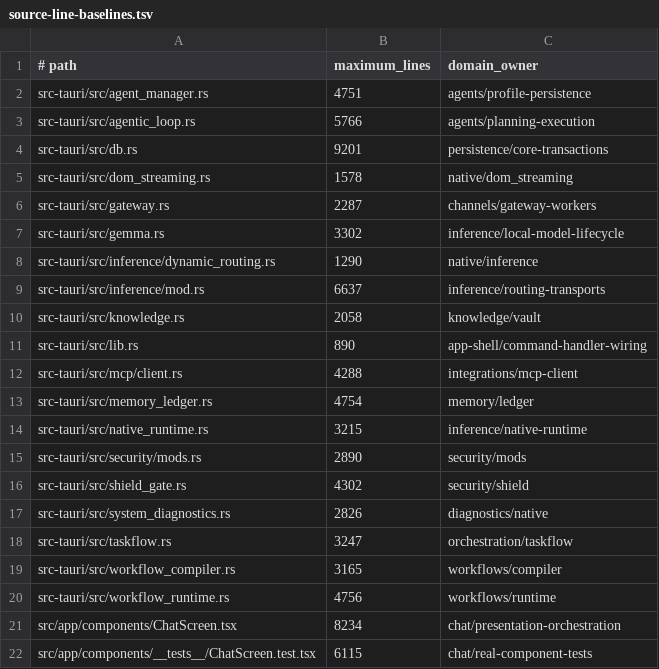
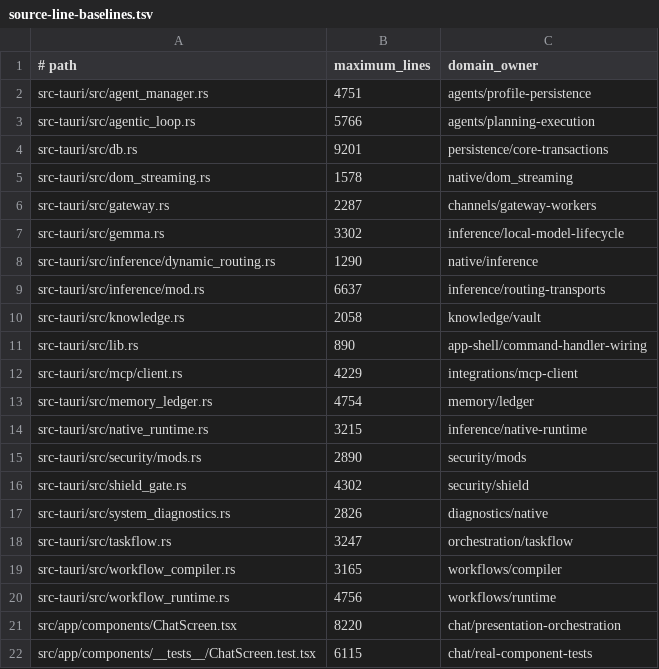
Before and after one commit to oomu-ai/oomu, a TSV file: scripts/source-line-baselines.tsv, drawn as a sheet.

```diff
--- a/scripts/source-line-baselines.tsv
+++ b/scripts/source-line-baselines.tsv
@@ -11,3 +11,3 @@ src-tauri/src/knowledge.rs	2058	knowledge/vault
 src-tauri/src/lib.rs	890	app-shell/command-handler-wiring
-src-tauri/src/mcp/client.rs	4288	integrations/mcp-client
+src-tauri/src/mcp/client.rs	4229	integrations/mcp-client
 src-tauri/src/memory_ledger.rs	4754	memory/ledger
@@ -20,3 +20,3 @@ src-tauri/src/workflow_compiler.rs	3165	workflows/compiler
 src-tauri/src/workflow_runtime.rs	4756	workflows/runtime
-src/app/components/ChatScreen.tsx	8234	chat/presentation-orchestration
+src/app/components/ChatScreen.tsx	8220	chat/presentation-orchestration
 src/app/components/__tests__/ChatScreen.test.tsx	6115	chat/real-component-tests
```
Also changed, not shown: 29 other files.
